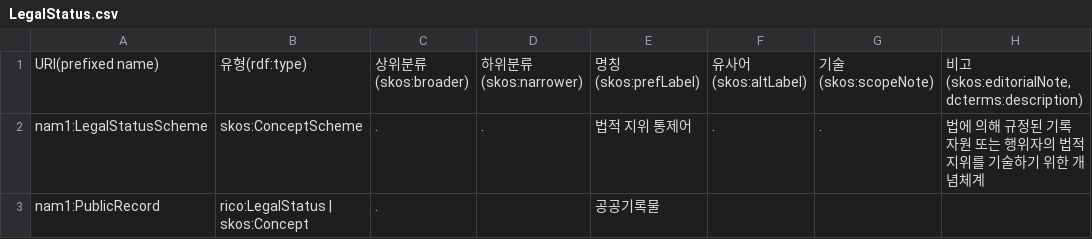
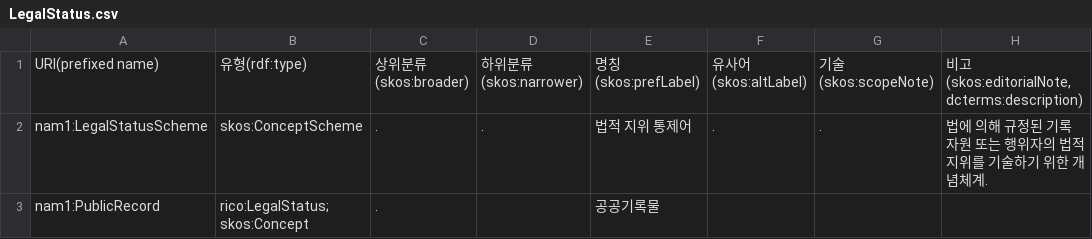
Before and after one commit to lseun135/NAontology_study, a CSV file: docs/m1-record/LegalStatus.csv, drawn as a sheet.

Commit message:
Update LegalStatus.csv

```diff
--- a/docs/m1-record/LegalStatus.csv
+++ b/docs/m1-record/LegalStatus.csv
@@ -1,3 +1,3 @@
 URI(prefixed name),유형(rdf:type),상위분류(skos:broader),하위분류(skos:narrower),명칭(skos:prefLabel),유사어(skos:altLabel),기술(skos:scopeNote),"비고(skos:editorialNote, dcterms:description)"
-nam1:LegalStatusScheme,skos:ConceptScheme,.,.,법적 지위 통제어,.,.,법에 의해 규정된 기록 자원 또는 행위자의 법적 지위를 기술하기 위한 개념체계
-nam1:PublicRecord,rico:LegalStatus | skos:Concept,.,,공공기록물,,,
+nam1:LegalStatusScheme,skos:ConceptScheme,.,.,법적 지위 통제어,.,.,법에 의해 규정된 기록 자원 또는 행위자의 법적 지위를 기술하기 위한 개념체계.
+nam1:PublicRecord,rico:LegalStatus; skos:Concept,.,,공공기록물,,,
```
